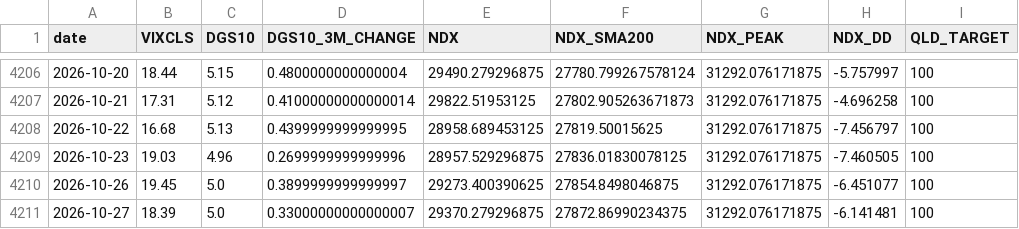
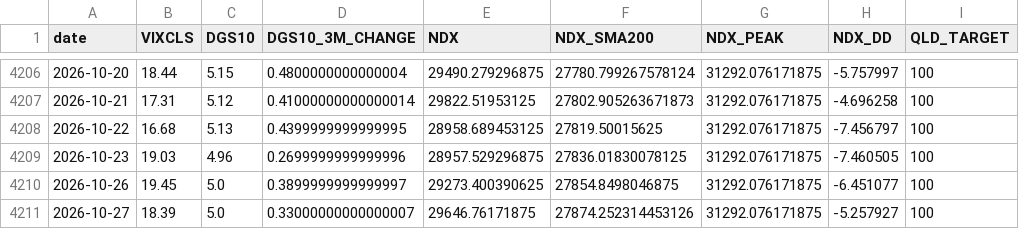
Before and after one commit to FaAgFFXA6SSkln/NDX_AGENT, a CSV file: macro.csv, drawn as a sheet; only a part is shown, gaps mark what is left out.

```diff
--- a/macro.csv
+++ b/macro.csv
@@ -4210,2 +4210,2 @@ date,VIXCLS,DGS10,DGS10_3M_CHANGE,NDX,NDX_SMA200,NDX_PEAK,NDX_DD,QLD_TARGET
 2026-10-26,19.45,5.0,0.3899999999999997,29273.400390625,27854.8498046875,31292.076171875,-6.451077,100
-2026-10-27,18.39,5.0,0.33000000000000007,29370.279296875,27872.86990234375,31292.076171875,-6.141481,100
+2026-10-27,18.39,5.0,0.33000000000000007,29646.76171875,27874.252314453126,31292.076171875,-5.257927,100
```
Also changed, not shown: 1 other file.
